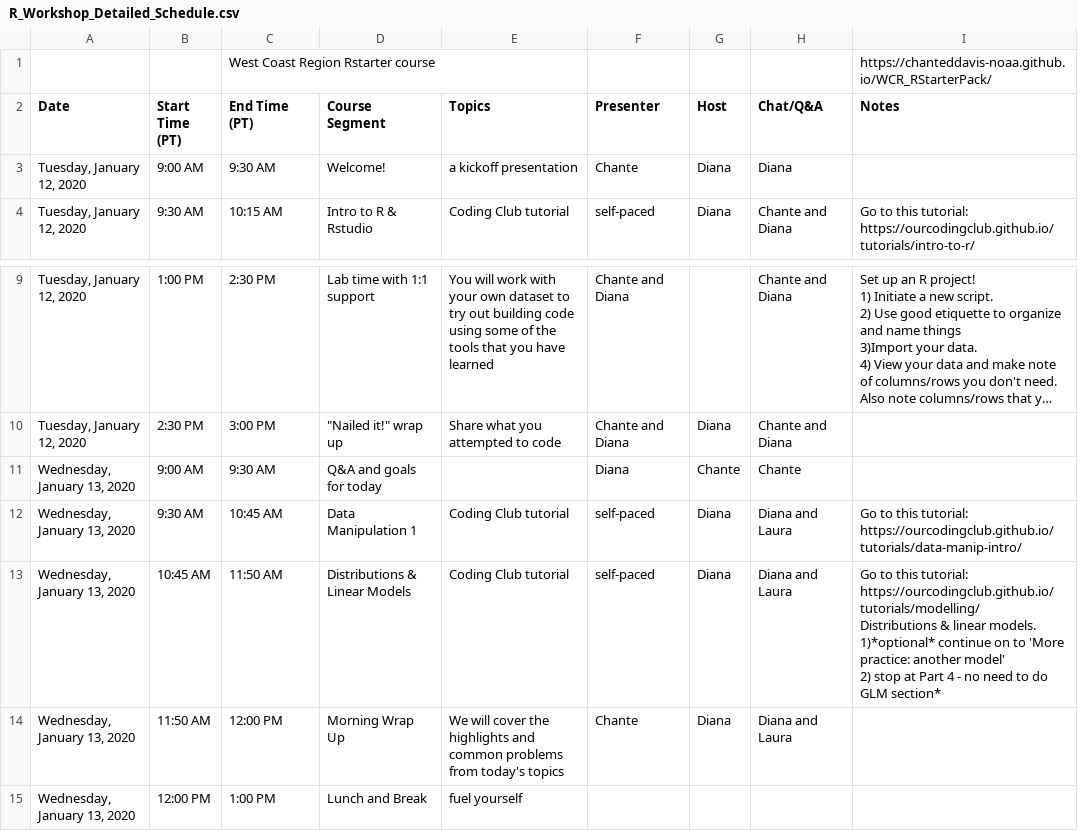
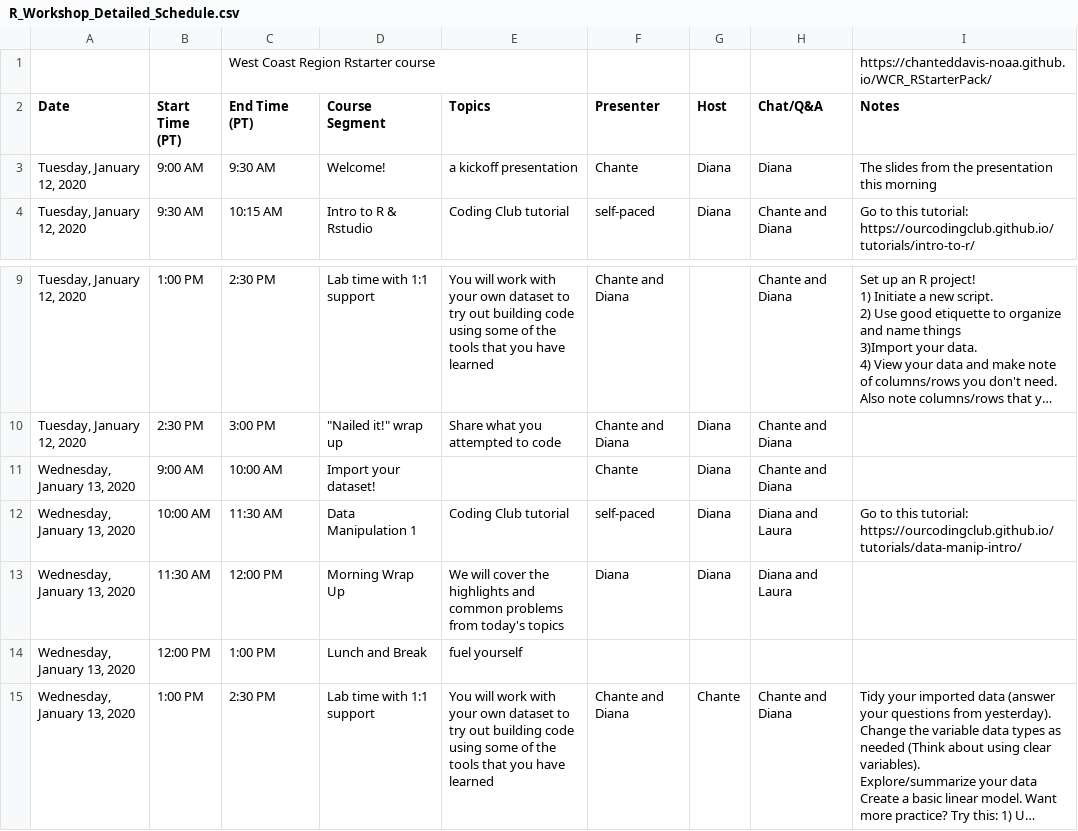
Before and after one commit to ChanteDDavis-NOAA/WCR_RStarterPack, a CSV file: R_Workshop_Detailed_Schedule.csv, drawn as a sheet; only a part is shown, gaps mark what is left out; the shorter side is filled out with more unchanged rows; long unchanged cells end in …; removed rows and columns are numbered as before the commit, all else as after; ↵ is a line break in a cell; the diff names each change by its address in the sheet, - before the commit and + after, or states it on an @@ line.

Commit message:
changed the schedule for Wed

```diff
--- a/R_Workshop_Detailed_Schedule.csv
+++ b/R_Workshop_Detailed_Schedule.csv
-I3 (Notes): (empty)
+I3 (Notes): The slides from the presentation this morning
-C11 (End Time (PT)): 9:30 AM
+C11 (End Time (PT)): 10:00 AM
-D11 (Course Segment): Q&A and goals for today
+D11 (Course Segment): Import your dataset!
-F11 (Presenter): Diana
+F11 (Presenter): Chante
-G11 (Host): Chante
+G11 (Host): Diana
-H11 (Chat/Q&A): Chante
+H11 (Chat/Q&A): Chante and Diana
-B12 (Start Time (PT)): 9:30 AM
+B12 (Start Time (PT)): 10:00 AM
-C12 (End Time (PT)): 10:45 AM
+C12 (End Time (PT)): 11:30 AM
-row 13: Wednesday, January 13, 2020 | 10:45 AM | 11:50 AM | Distributions & Linear Models | Coding Club tutorial | self-paced | Diana | Diana and Laura | Go to this tutorial: https://ourcodingclub.github.io/tutorials/modelling/ ↵ Distributions & linear models. ↵ 1)*optional* continue on to 'More practice: another model' ↵ 2) stop at Part 4 - no need to do GLM section*
-B13 (Start Time (PT)): 11:50 AM
+B13 (Start Time (PT)): 11:30 AM
-F13 (Presenter): Chante
+F13 (Presenter): Diana
```
Also changed, not shown: 8 other files.
